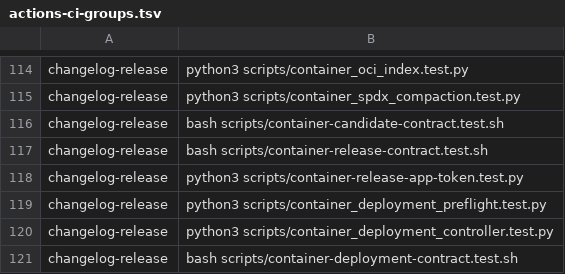
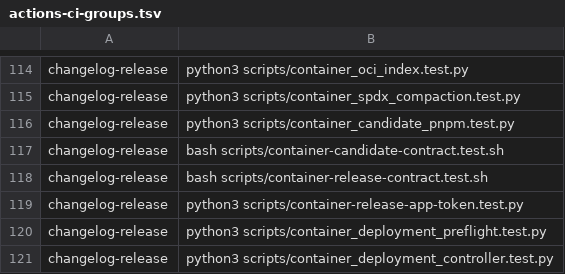
Before and after one commit to Verjson/.github, a TSV file: scripts/actions-ci-groups.tsv, drawn as a sheet; only a part is shown, gaps mark what is left out; the shorter side is filled out with more unchanged rows.

Commit message:
feat: support pnpm container dependency acquisition
Validate the reviewed package manager, exact pnpm 9 lock identities, Corepack integrity pin, and multi-scope GitHub Packages allowlist before credential-bound acquisition. Keep lifecycle execution disabled and bind the credential-free transfer to the selected lock digest.\n\nVerification: python3 scripts/container_candidate_pnpm.test.py; python3 scripts/container_private_dependencies.test.py; bash scripts/container-candidate-contract.test.sh; python3 scripts/container_release_manifest.test.py; scripts/gen-adr-index.sh --check; python3 scripts/changelog.py validate --repo-root .

```diff
--- a/scripts/actions-ci-groups.tsv
+++ b/scripts/actions-ci-groups.tsv
@@ -115,2 +115,3 @@ changelog-release	python3 scripts/container_oci_index.test.py
 changelog-release	python3 scripts/container_spdx_compaction.test.py
+changelog-release	python3 scripts/container_candidate_pnpm.test.py
 changelog-release	bash scripts/container-candidate-contract.test.sh
```
Also changed, not shown: 11 other files.
